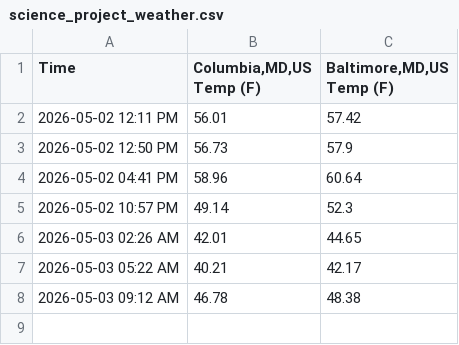
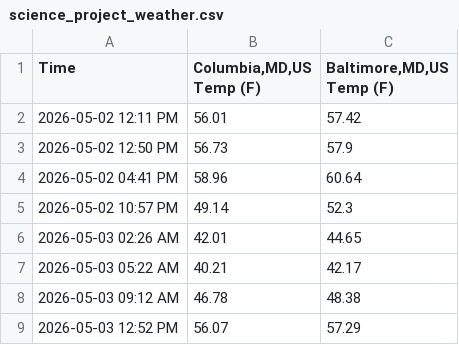
Before and after one commit to lukemaloy/weather-logger, a CSV file: science_project_weather.csv, drawn as a sheet.

```diff
--- a/science_project_weather.csv
+++ b/science_project_weather.csv
@@ -8 +8,2 @@ Time,"Columbia,MD,US Temp (F)","Baltimore,MD,US Temp (F)"
 2026-05-03 09:12 AM,46.78,48.38
+2026-05-03 12:52 PM,56.07,57.29
```
